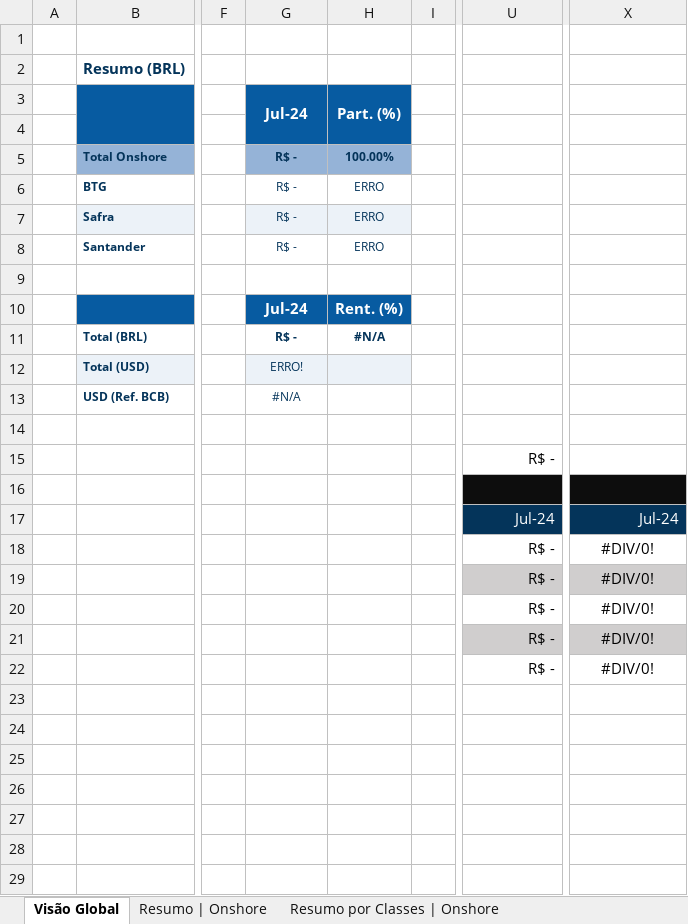
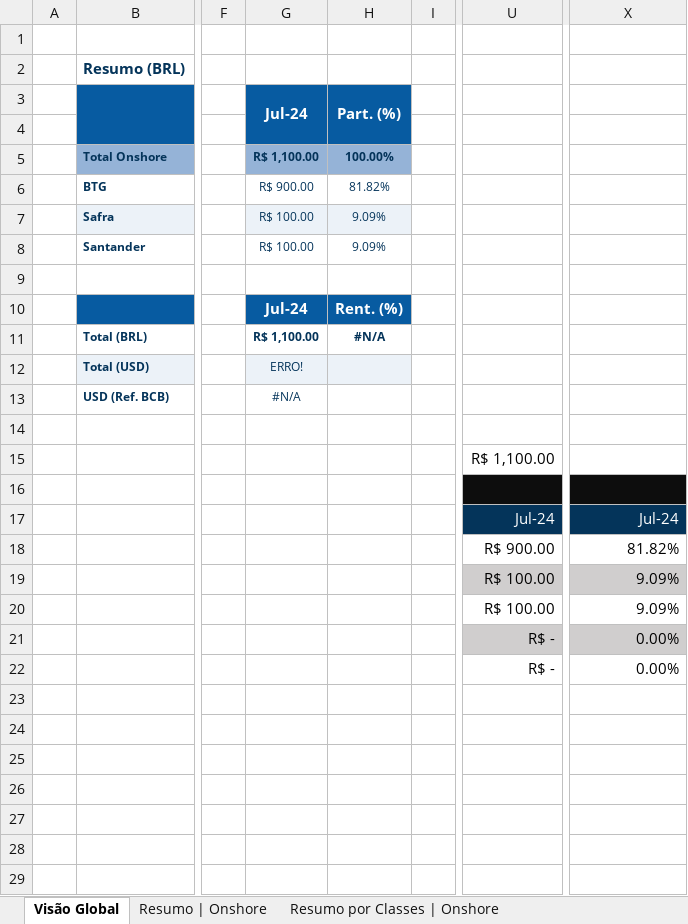
Before and after one commit to diego-cavalcantii/Relatorio_ativos_automatizado, an Excel workbook: DT_OK.xlsx, sheet Visão Global, drawn as a sheet; only a part is shown, gaps mark what is left out; values as stored, in another font and other column widths than the file's, no borders; charts and pictures not drawn; the diff names each change by its address in the sheet, - before the commit and + after, or states it on an @@ line.

```diff
--- a/DT_OK.xlsx (sheet Visão Global)
+++ b/DT_OK.xlsx (sheet Visão Global)
-G5: R$ -
+G5: R$ 1,100.00
-G6: R$ -
+G6: R$ 900.00
-H6: ERRO
+H6: 81.82%
-G7:G8: R$ -
+G7:G8: R$ 100.00
-H7:H8: ERRO
+H7:H8: 9.09%
-G11: R$ -
+G11: R$ 1,100.00
-U15: R$ -
+U15: R$ 1,100.00
-U18: R$ -
+U18: R$ 900.00
-X18: #DIV/0!
+X18: 81.82%
-X18:X22 alignment: center
+X18:X22 alignment: right
-U19:U20: R$ -
+U19:U20: R$ 100.00
-X19:X20: #DIV/0!
+X19:X20: 9.09%
-X21:X22: #DIV/0!
+X21:X22: 0.00%
```
Also changed, not shown: sheet Dados, sheet Resumo por Classes | Onshore, sheet Resumo Carteira | Onshore, sheet Informações Complementares, sheet BancoDeDados, sheet Resumo | Onshore, formulas that keep their value, hidden cells, charts or pictures, 3 other files.
